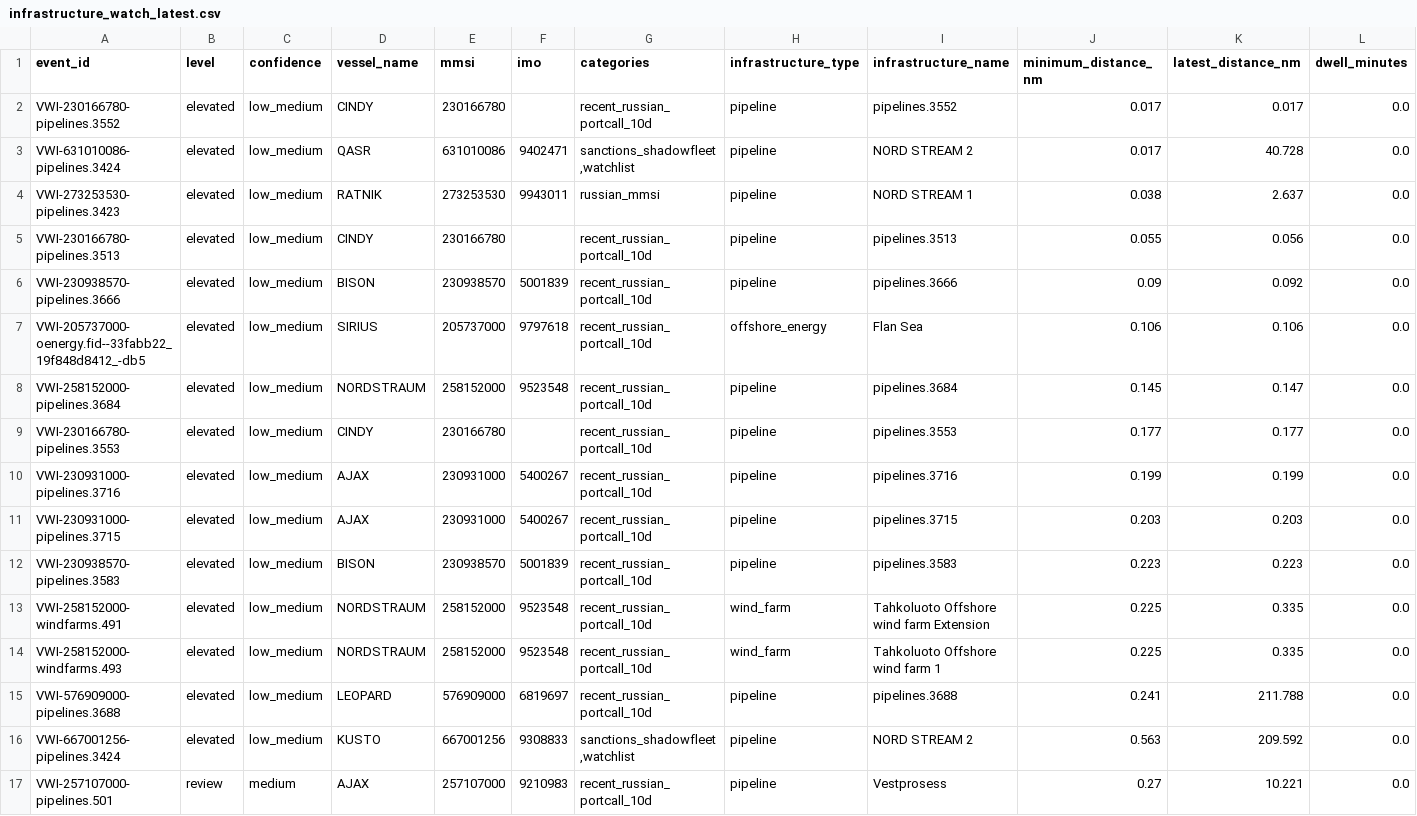
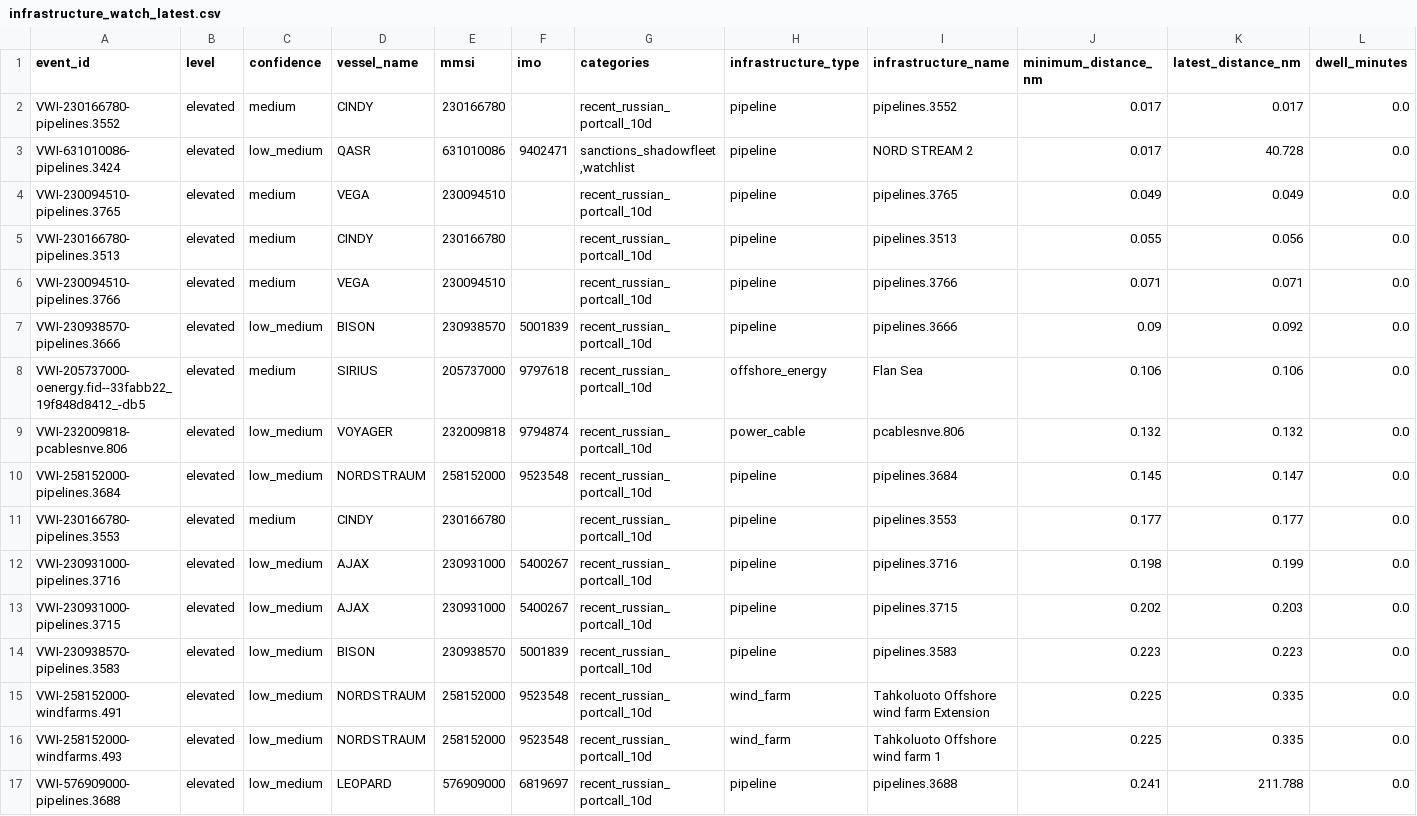
Before and after one commit to mowlsint/VoodooWhiskers, a CSV file: public/downloads/infrastructure_watch_latest.csv, drawn as a sheet; only a part is shown; the shorter side is filled out with more unchanged rows; removed rows and columns are numbered as before the commit, all else as after; rows hold the shown columns only; the diff covers the shown part only; the diff names each change by its address in the sheet, - before the commit and + after, or states it on an @@ line.

```diff
--- a/public/downloads/infrastructure_watch_latest.csv
+++ b/public/downloads/infrastructure_watch_latest.csv
-C2 (confidence): low_medium
+C2 (confidence): medium
-row 4: VWI-273253530-pipelines.3423 | elevated | low_medium | RATNIK | 273253530 | 9943011 | russian_mmsi | pipeline | NORD STREAM 1 | 0.038 | 2.637 | 0.0
+row 4: VWI-230094510-pipelines.3765 | elevated | medium | VEGA | 230094510 |  | recent_russian_portcall_10d | pipeline | pipelines.3765 | 0.049 | 0.049 | 0.0
-C5 (confidence): low_medium
+C5 (confidence): medium
+row 6: VWI-230094510-pipelines.3766 | elevated | medium | VEGA | 230094510 |  | recent_russian_portcall_10d | pipeline | pipelines.3766 | 0.071 | 0.071 | 0.0
-C8 (confidence): low_medium
+C8 (confidence): medium
+row 9: VWI-232009818-pcablesnve.806 | elevated | low_medium | VOYAGER | 232009818 | 9794874 | recent_russian_portcall_10d | power_cable | pcablesnve.806 | 0.132 | 0.132 | 0.0
-C11 (confidence): low_medium
+C11 (confidence): medium
-J12 (minimum_distance_nm): 0.199
+J12 (minimum_distance_nm): 0.198
-J13 (minimum_distance_nm): 0.203
+J13 (minimum_distance_nm): 0.202
```
Also changed, not shown: 5 added rows and 3 edited cells elsewhere in this file, 27 other files.
